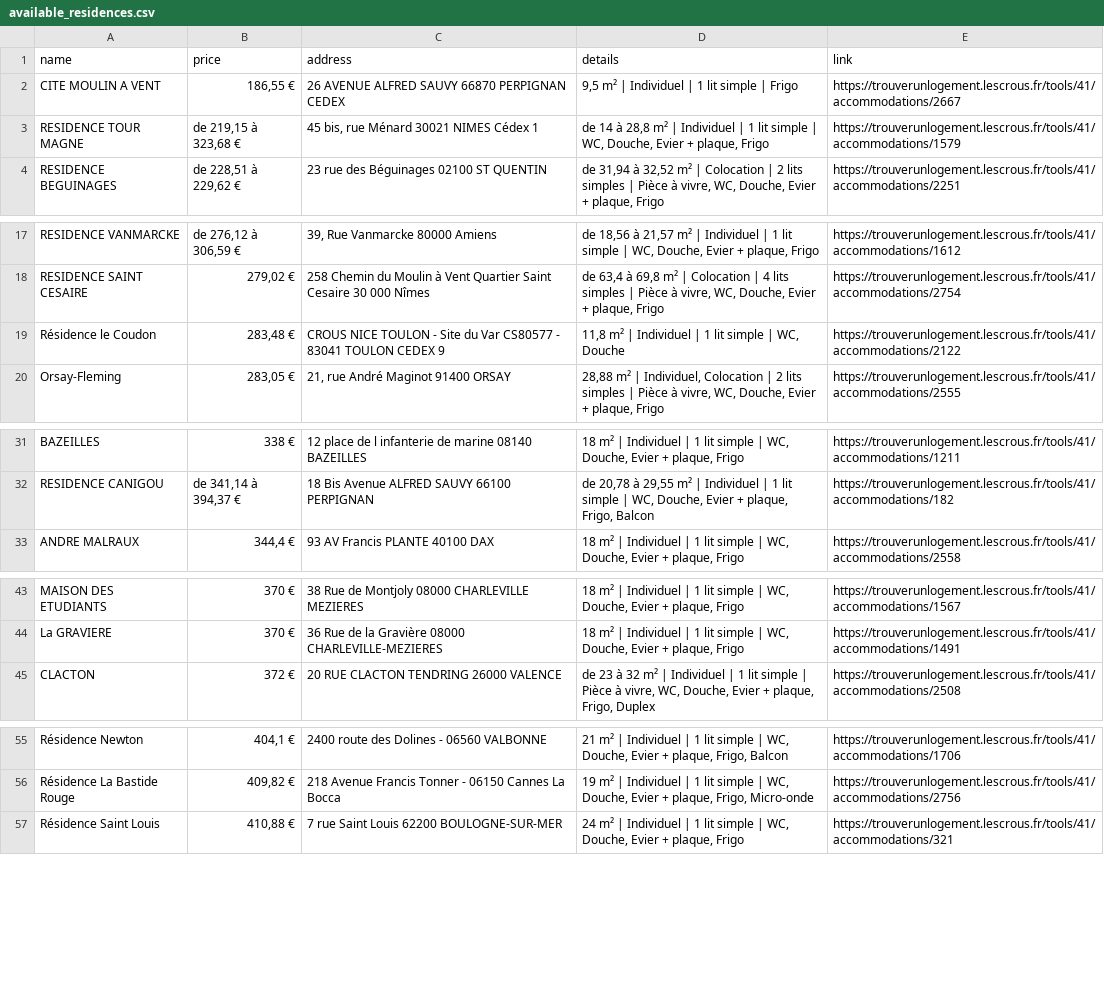
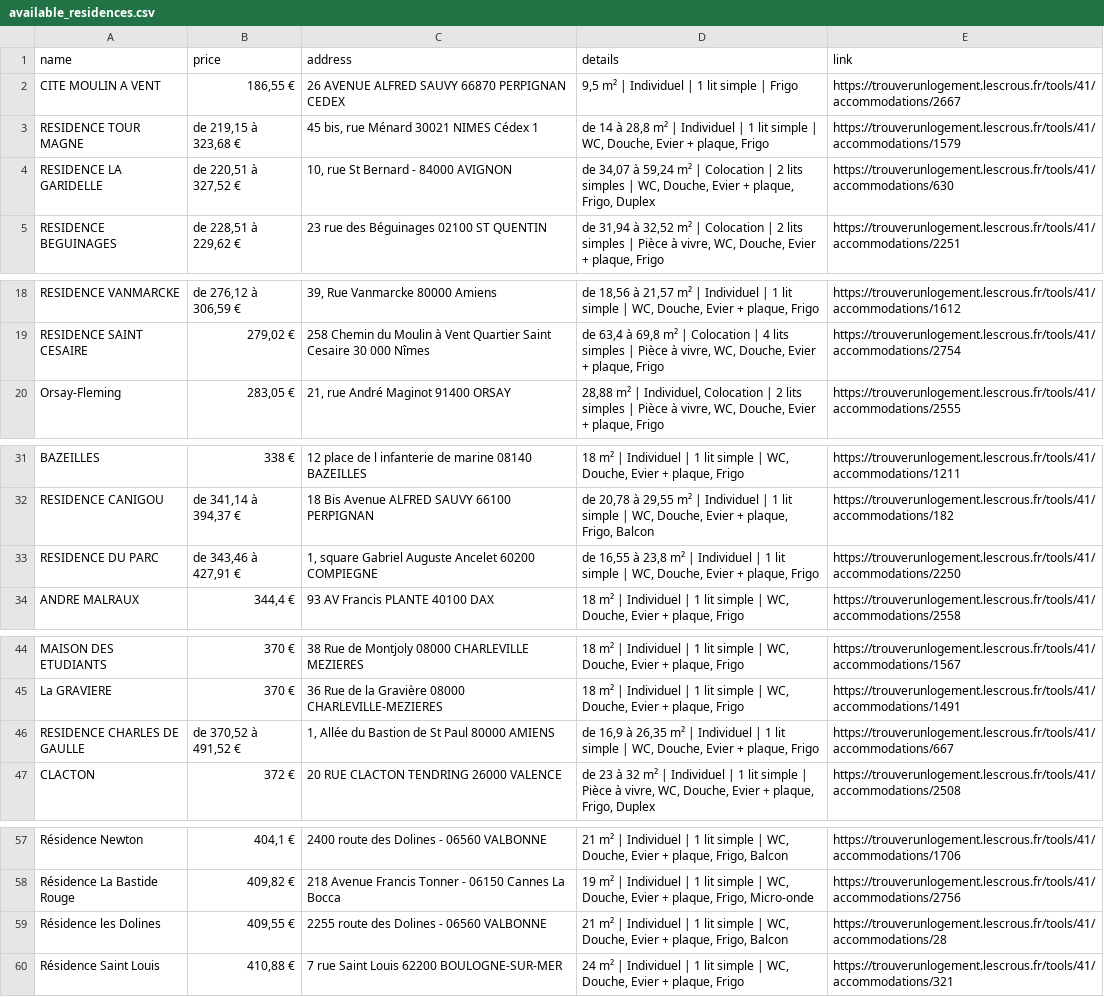
Before and after one commit to jabrane-me/crous-bot-notifier, a CSV file: available_residences.csv, drawn as a sheet; only a part is shown, gaps mark what is left out; removed rows and columns are numbered as before the commit, all else as after; the diff covers the shown part only; the diff names each change by its address in the sheet, - before the commit and + after, or states it on an @@ line.

```diff
--- a/available_residences.csv
+++ b/available_residences.csv
+row 4: RESIDENCE LA GARIDELLE | de 220,51 à 327,52 € | 10, rue St Bernard - 84000 AVIGNON | de 34,07 à 59,24 m² | Colocation | 2 lits simples | WC, Douche, Evier + plaque, Frigo, Duplex | https://trouverunlogement.lescrous.fr/tools/41/accommodations/630
-row 19: Résidence le Coudon | 283,48 € | CROUS NICE TOULON - Site du Var CS80577 - 83041 TOULON CEDEX 9 | 11,8 m² | Individuel | 1 lit simple | WC, Douche | https://trouverunlogement.lescrous.fr/tools/41/accommodations/2122
+row 33: RESIDENCE DU PARC | de 343,46 à 427,91 € | 1, square Gabriel Auguste Ancelet 60200 COMPIEGNE | de 16,55 à 23,8 m² | Individuel | 1 lit simple | WC, Douche, Evier + plaque, Frigo | https://trouverunlogement.lescrous.fr/tools/41/accommodations/2250
+row 46: RESIDENCE CHARLES DE GAULLE | de 370,52 à 491,52 € | 1, Allée du Bastion de St Paul 80000 AMIENS | de 16,9 à 26,35 m² | Individuel | 1 lit simple | WC, Douche, Evier + plaque, Frigo | https://trouverunlogement.lescrous.fr/tools/41/accommodations/667
+row 59: Résidence les Dolines | 409,55 € | 2255 route des Dolines - 06560 VALBONNE | 21 m² | Individuel | 1 lit simple | WC, Douche, Evier + plaque, Frigo, Balcon | https://trouverunlogement.lescrous.fr/tools/41/accommodations/28
```
Also changed, not shown: 1 added row elsewhere in this file.
